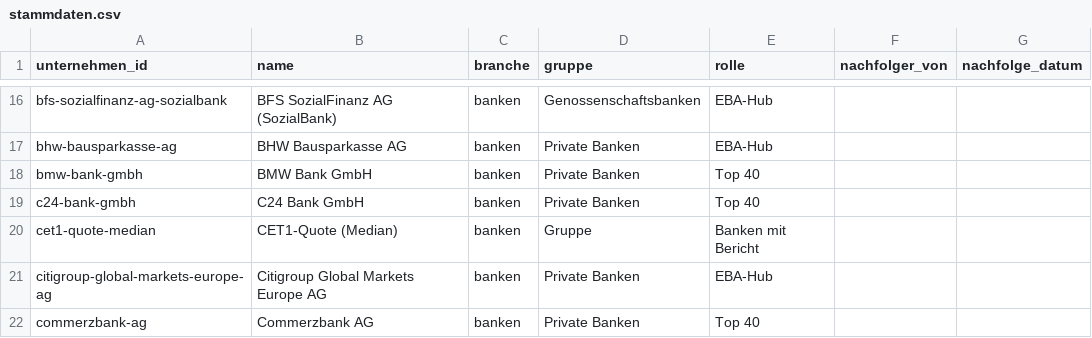
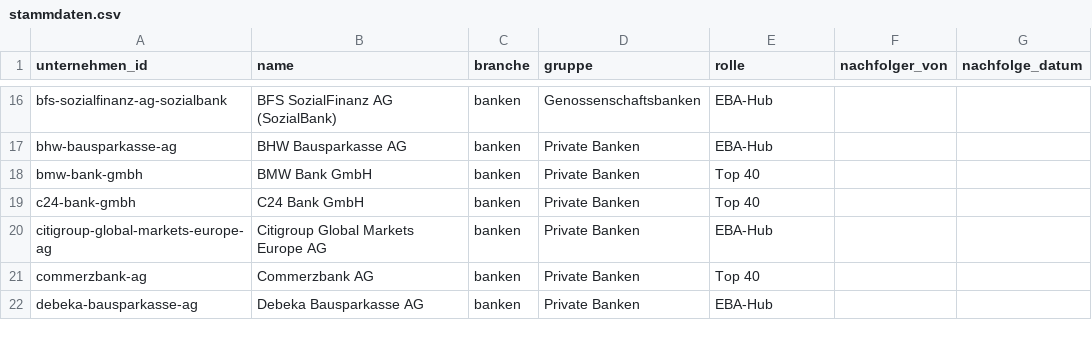
Before and after one commit to chillkrote/Unternehmenskennzahlen, a CSV file: zeitreihen/stammdaten.csv, drawn as a sheet; only a part is shown, gaps mark what is left out; the shorter side is filled out with more unchanged rows; the diff names each change by its address in the sheet, - before the commit and + after, or states it on an @@ line.

```diff
--- a/zeitreihen/stammdaten.csv
+++ b/zeitreihen/stammdaten.csv
-row 20: cet1-quote-median | CET1-Quote (Median) | banken | Gruppe | Banken mit Bericht
```
Also changed, not shown: 7 other files.
